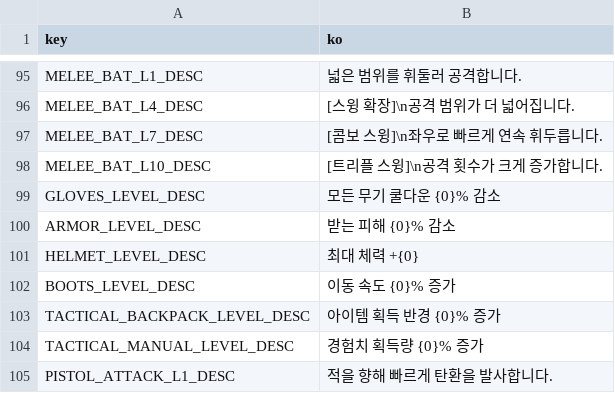
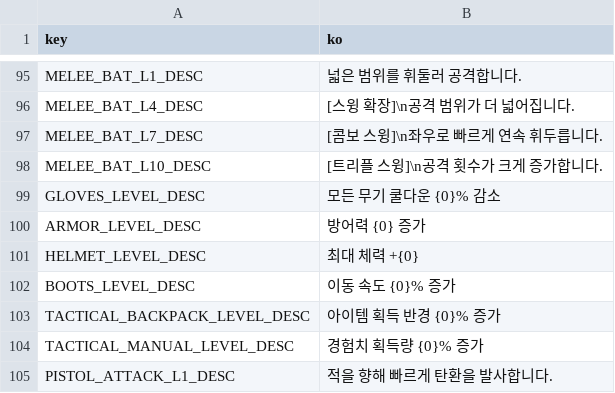
Before and after one commit to ionic5/02-ap, a CSV file: TaskForce.AP.Client/Assets/Addressables/GameData/Text.csv, drawn as a sheet; only a part is shown, gaps mark what is left out.

```diff
--- a/TaskForce.AP.Client/Assets/Addressables/GameData/Text.csv
+++ b/TaskForce.AP.Client/Assets/Addressables/GameData/Text.csv
@@ -99,3 +99,3 @@
 "GLOVES_LEVEL_DESC","모든 무기 쿨다운 {0}% 감소"
-"ARMOR_LEVEL_DESC","받는 피해 {0}% 감소"
+"ARMOR_LEVEL_DESC","방어력 {0} 증가"
 "HELMET_LEVEL_DESC","최대 체력 +{0}"
```
Also changed, not shown: TaskForce.AP.Client/Assets/Addressables/GameData/BaseAttribute.csv, TaskForce.AP.Client/Assets/Addressables/GameData/LevelCoefficient.csv, 4 other files.
